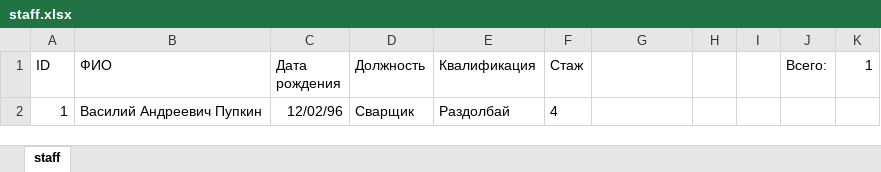
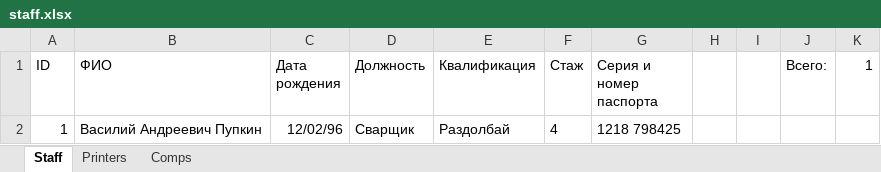
Before and after one commit to Whynot46/Company_employees, an Excel workbook: db/staff.xlsx, sheet Staff, drawn as a sheet; values as stored, in another font and other column widths than the file's, no borders; the diff names each change by its address in the sheet, - before the commit and + after, or states it on an @@ line.

```diff
--- a/db/staff.xlsx (sheet Staff)
+++ b/db/staff.xlsx (sheet Staff)
-sheet tab: staff
+sheet tab: Staff
+sheet tab: Printers
+sheet tab: Comps
-G1: (empty)
+G1: Серия и номер паспорта
-G2 (Серия и номер паспорта): (empty)
+G2 (Серия и номер паспорта): 1218 798425
```
Also changed, not shown: 3 other files.
